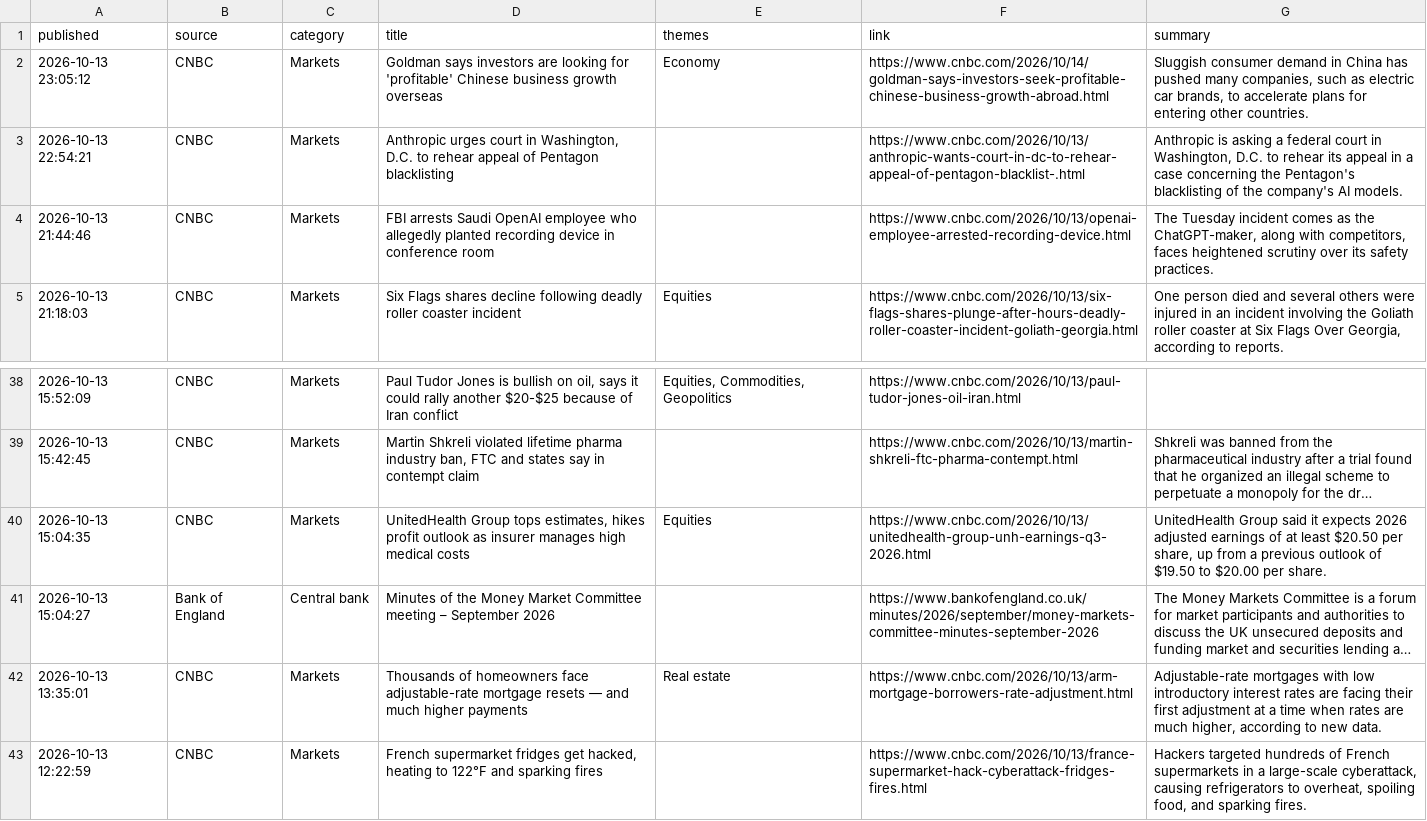
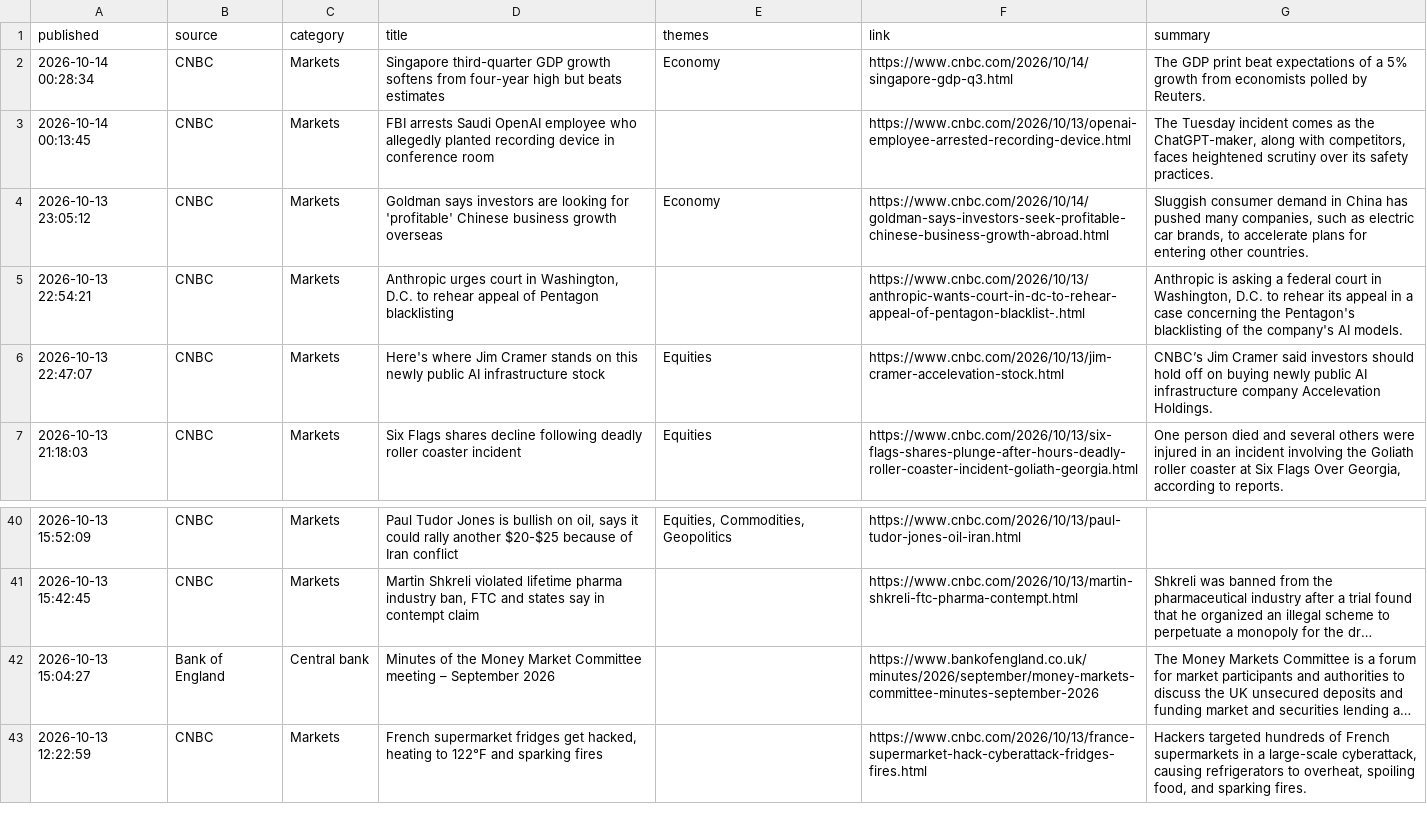
Before and after one commit to Agunp1/AI-Financial-Analyst, a CSV file: day78b_headlines.csv, drawn as a sheet; only a part is shown, gaps mark what is left out; long unchanged cells end in …; removed rows and columns are numbered as before the commit, all else as after; the diff names each change by its address in the sheet, - before the commit and + after, or states it on an @@ line.

```diff
--- a/day78b_headlines.csv
+++ b/day78b_headlines.csv
+row 2: 2026-10-14 00:28:34 | CNBC | Markets | Singapore third-quarter GDP growth softens from four-year high but beats estimates | Economy | https://www.cnbc.com/2026/10/14/singapore-gdp-q3.html | The GDP print beat expectations of a 5% growth from economists polled by Reuters.
+row 3: 2026-10-14 00:13:45 | CNBC | Markets | FBI arrests Saudi OpenAI employee who allegedly planted recording device in conference room |  | https://www.cnbc.com/2026/10/13/openai-employee-arrested-recording-device.html | The Tuesday incident comes as the ChatGPT-maker, along with competitors, faces heightened scrutiny over its safety practices.
-A6 (published): 2026-10-13 21:44:46
+A6 (published): 2026-10-13 22:47:07
-D6 (title): FBI arrests Saudi OpenAI employee who allegedly planted recording device in conference room
+D6 (title): Here's where Jim Cramer stands on this newly public AI infrastructure stock
-E6 (themes): (empty)
+E6 (themes): Equities
-F6 (link): https://www.cnbc.com/2026/10/13/openai-employee-arrested-recording-device.html
+F6 (link): https://www.cnbc.com/2026/10/13/jim-cramer-accelevation-stock.html
-G6 (summary): The Tuesday incident comes as the ChatGPT-maker, along with competitors, faces heightened scrutiny over its safety practices.
+G6 (summary): CNBC’s Jim Cramer said investors should hold off on buying newly public AI infrastructure company Accelevation Holdings.
-row 40: 2026-10-13 15:04:35 | CNBC | Markets | UnitedHealth Group tops estimates, hikes profit outlook as insurer manages high medical costs | Equities | https://www.cnbc.com/2026/10/13/unitedhealth-group-unh-earnings-q3-2026.html | UnitedHealth Group said it expects 2026 adjusted earnings of at least $20.50 per share, up from a previous outlook of $19.50 to $20.00 per share.
-row 42: 2026-10-13 13:35:01 | CNBC | Markets | Thousands of homeowners face adjustable-rate mortgage resets — and much higher payments | Real estate | https://www.cnbc.com/2026/10/13/arm-mortgage-borrowers-rate-adjustment.html | Adjustable-rate mortgages with low introductory interest rates are facing their first adjustment at a time when rates are much higher, according to new data.
```
Also changed, not shown: day67_instrument_risk_monitor.csv, day69_portfolio_remediation_summary.csv, 20 other files.
